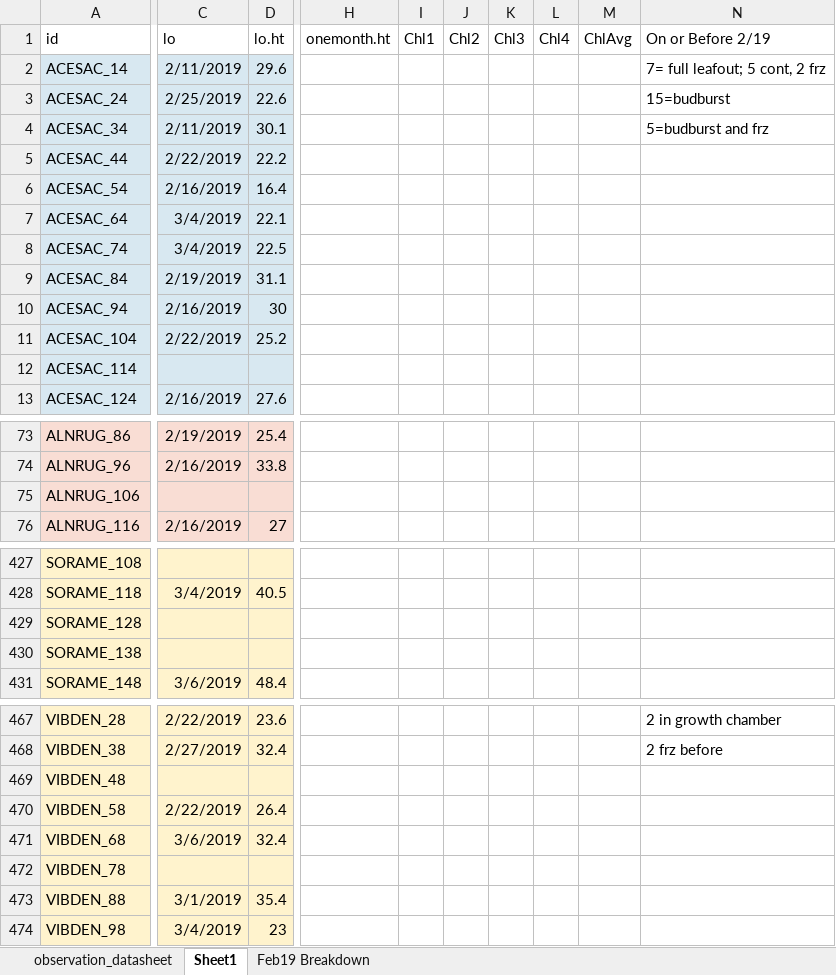
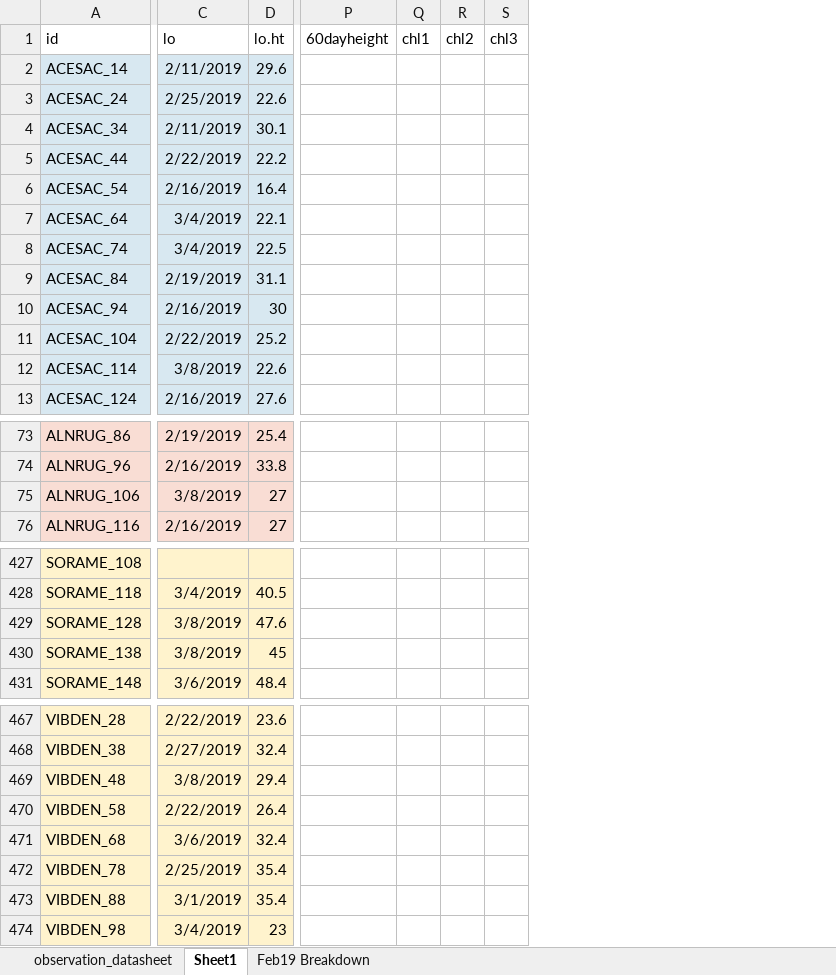
Before and after one commit to cchambe12/chillfreeze, an Excel workbook: data/observation_datasheet.xlsx, sheet Sheet1, drawn as a sheet; only a part is shown, gaps mark what is left out; values as stored, in another font and other column widths than the file's, no borders; removed rows and columns are numbered as before the commit, all else as after; the diff covers the shown part only; the diff names each change by its address in the sheet, - before the commit and + after, or states it on an @@ line.

Commit message:
more observations

```diff
--- a/data/observation_datasheet.xlsx (sheet Sheet1)
+++ b/data/observation_datasheet.xlsx (sheet Sheet1)
@@ column H (onemonth.ht) hidden, empty @@
@@ column I (Chl1) hidden, empty @@
@@ column J (Chl2) hidden, empty @@
@@ column K (Chl3) hidden, empty @@
@@ column L (Chl4) hidden, empty @@
@@ column M (ChlAvg) hidden, empty @@
@@ column N (On or Before 2/19) hidden, rows 2-4: 7= full leafout; 5 cont, 2 frz | 15=budburst | 5=budburst and frz; rows 467-468: 2 in growth chamber | 2 frz before @@
+column P (60dayheight), empty
+column Q (chl1), empty
+column R (chl2), empty
+column S (chl3), empty
-C12 (lo): (empty)
+C12 (lo): 3/8/2019
-D12 (lo.ht): (empty)
+D12 (lo.ht): 22.6
-C75 (lo): (empty)
+C75 (lo): 3/8/2019
-D75 (lo.ht): (empty)
+D75 (lo.ht): 27
-C429:C430 (lo): (empty)
+C429:C430 (lo): 3/8/2019
-D429 (lo.ht): (empty)
+D429 (lo.ht): 47.6
-D430 (lo.ht): (empty)
+D430 (lo.ht): 45
-C469 (lo): (empty)
+C469 (lo): 3/8/2019
-D469 (lo.ht): (empty)
+D469 (lo.ht): 29.4
-C472 (lo): (empty)
+C472 (lo): 2/25/2019
-D472 (lo.ht): (empty)
+D472 (lo.ht): 35.4
```
Also changed, not shown: 2 added columns and 15 edited cells elsewhere in this sheet, 2 other files.
